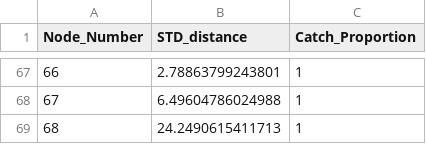
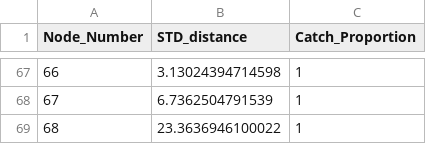
Before and after one commit to HaikunXu/FishFreqClustering, a CSV file: manual/MJS distance (Fishery Structure - OBJ).csv, drawn as a sheet; only a part is shown, gaps mark what is left out; the diff covers the shown part only.

```diff
--- a/manual/MJS distance (Fishery Structure - OBJ).csv
+++ b/manual/MJS distance (Fishery Structure - OBJ).csv
@@ -67,3 +67,3 @@
-66,2.78863799243801,1
-67,6.49604786024988,1
-68,24.2490615411713,1
+66,3.13024394714598,1
+67,6.7362504791539,1
+68,23.3636946100022,1
```
Also changed, not shown: 27 edited cells elsewhere in this file, 5 other files.
